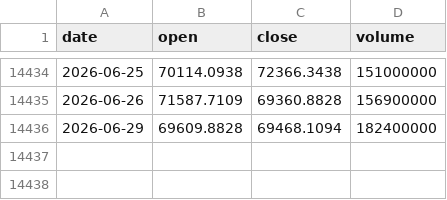
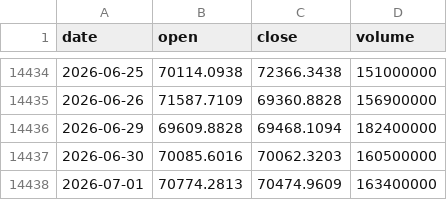
Before and after one commit to tzjtan/historical-stock-data, a CSV file: data/N225.csv, drawn as a sheet; only a part is shown, gaps mark what is left out; the diff names each change by its address in the sheet, - before the commit and + after, or states it on an @@ line.

Commit message:
Update data — 2026-07-02 (14 files)

```diff
--- a/data/N225.csv
+++ b/data/N225.csv
+row 14437: 2026-06-30 | 70085.6016 | 70062.3203 | 160500000
+row 14438: 2026-07-01 | 70774.2813 | 70474.9609 | 163400000
```
Also changed, not shown: data/DAX.csv, data/DOW.csv, 11 other files.
